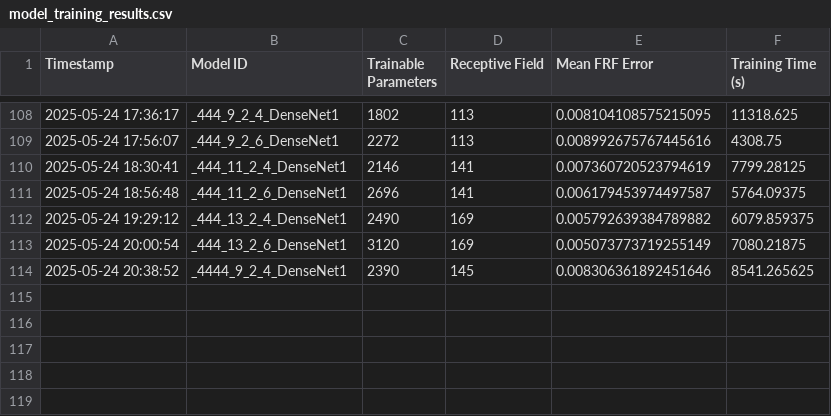
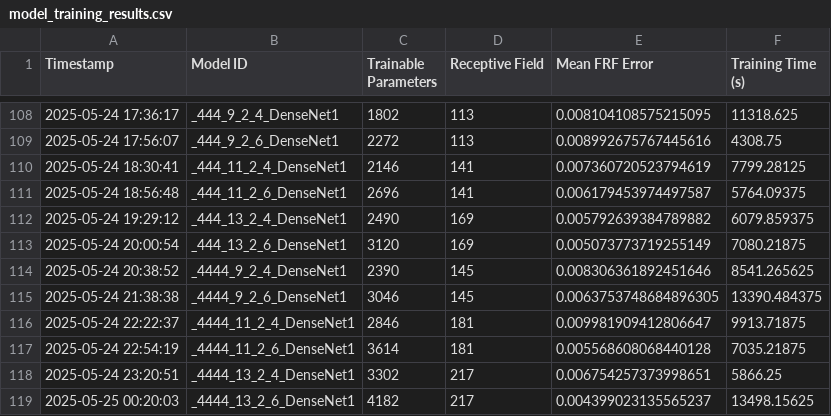
Before and after one commit to fancliff/FRJA2_IIB_project, a CSV file: model_training_results.csv, drawn as a sheet; only a part is shown, gaps mark what is left out.

Commit message:
more densenet training

```diff
--- a/model_training_results.csv
+++ b/model_training_results.csv
@@ -114 +114,6 @@ Timestamp,Model ID,Trainable Parameters,Receptive Field,Mean FRF Error,Training
 2025-05-24 20:38:52,_4444_9_2_4_DenseNet1,2390,145,0.008306361892451646,8541.265625
+2025-05-24 21:38:38,_4444_9_2_6_DenseNet1,3046,145,0.0063753748684896305,13390.484375
+2025-05-24 22:22:37,_4444_11_2_4_DenseNet1,2846,181,0.009981909412806647,9913.71875
+2025-05-24 22:54:19,_4444_11_2_6_DenseNet1,3614,181,0.005568608068440128,7035.21875
+2025-05-24 23:20:51,_4444_13_2_4_DenseNet1,3302,217,0.006754257373998651,5866.25
+2025-05-25 00:20:03,_4444_13_2_6_DenseNet1,4182,217,0.004399023135565237,13498.15625
```
